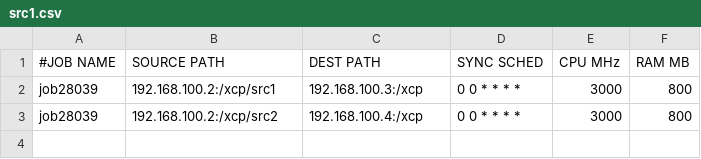
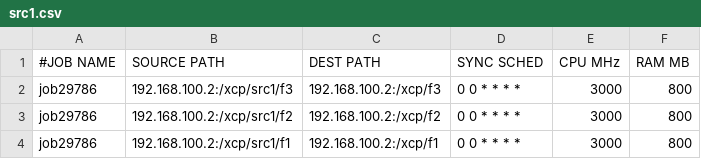
Before and after one commit to aluckhur/xcption, a CSV file: example/src1.csv, drawn as a sheet.

```diff
--- a/example/src1.csv
+++ b/example/src1.csv
@@ -1,3 +1,4 @@
 #JOB NAME,SOURCE PATH,DEST PATH,SYNC SCHED,CPU MHz,RAM MB
-job28039,192.168.100.2:/xcp/src1,192.168.100.3:/xcp,0 0 * * * *,3000,800
-job28039,192.168.100.2:/xcp/src2,192.168.100.4:/xcp,0 0 * * * *,3000,800
+job29786,192.168.100.2:/xcp/src1/f3,192.168.100.2:/xcp/f3,0 0 * * * *,3000,800
+job29786,192.168.100.2:/xcp/src1/f2,192.168.100.2:/xcp/f2,0 0 * * * *,3000,800
+job29786,192.168.100.2:/xcp/src1/f1,192.168.100.2:/xcp/f1,0 0 * * * *,3000,800
```
Also changed, not shown: 1 other file.
